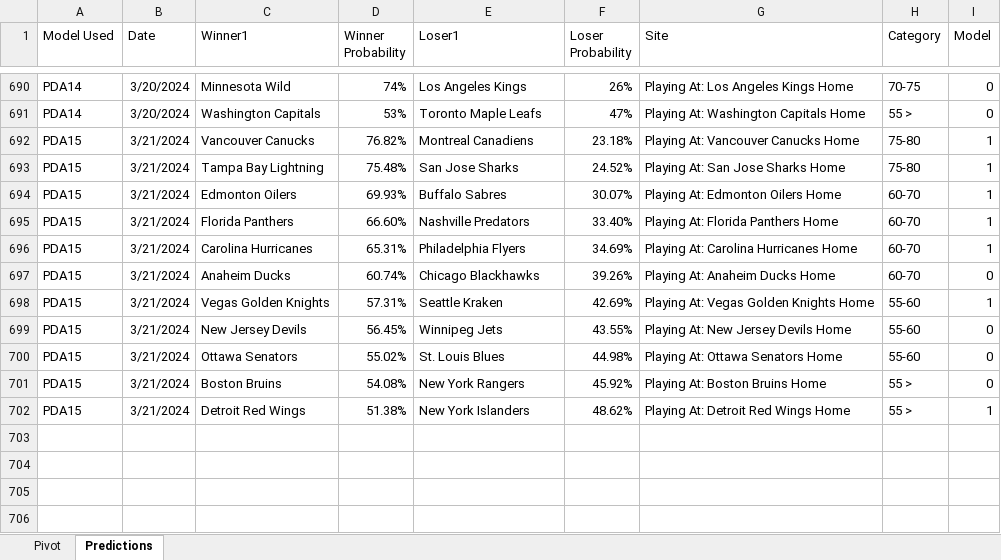
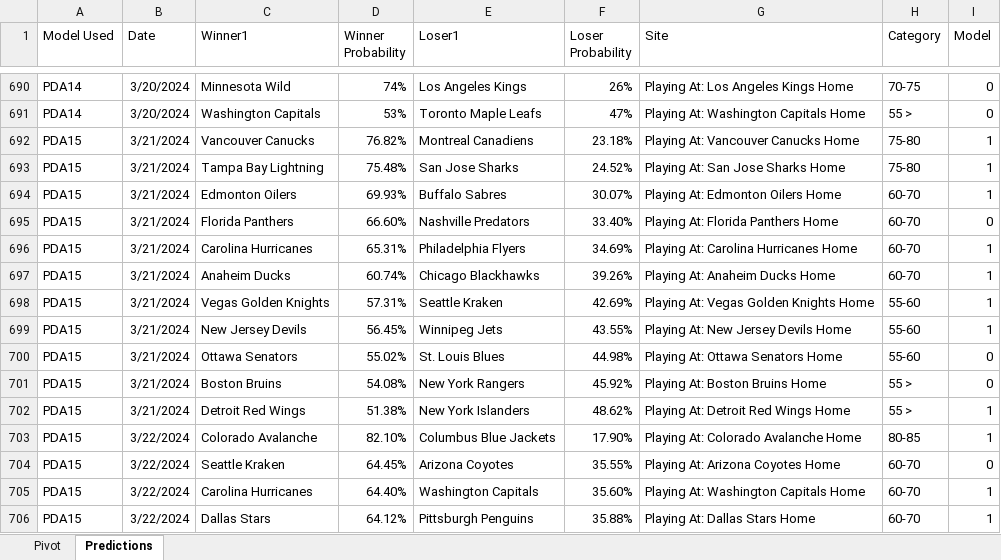
Before and after one commit to thomashigginsdatascientist/Hockey_Model, an Excel workbook: PDA Lifetime Predictions.xlsx, sheet Predictions, drawn as a sheet; only a part is shown, gaps mark what is left out; values as stored, in another font and other column widths than the file's, no borders; the diff names each change by its address in the sheet, - before the commit and + after, or states it on an @@ line.

```diff
--- a/PDA Lifetime Predictions.xlsx (sheet Predictions)
+++ b/PDA Lifetime Predictions.xlsx (sheet Predictions)
-I695 (Model): 1
+I695 (Model): 0
-I697 (Model): 0
+I697 (Model): 1
-I699 (Model): 0
+I699 (Model): 1
+row 703: PDA15 | 3/22/2024 | Colorado Avalanche | 82.10% | Columbus Blue Jackets | 17.90% | Playing At: Colorado Avalanche Home | 80-85 | 1
+row 704: PDA15 | 3/22/2024 | Seattle Kraken | 64.45% | Arizona Coyotes | 35.55% | Playing At: Arizona Coyotes Home | 60-70 | 0
+row 705: PDA15 | 3/22/2024 | Carolina Hurricanes | 64.40% | Washington Capitals | 35.60% | Playing At: Washington Capitals Home | 60-70 | 1
+row 706: PDA15 | 3/22/2024 | Dallas Stars | 64.12% | Pittsburgh Penguins | 35.88% | Playing At: Dallas Stars Home | 60-70 | 1
```
Also changed, not shown: sheet Pivot, Schedule Analysis/Championship Schedule Analysis.xlsx, 7 other files.
